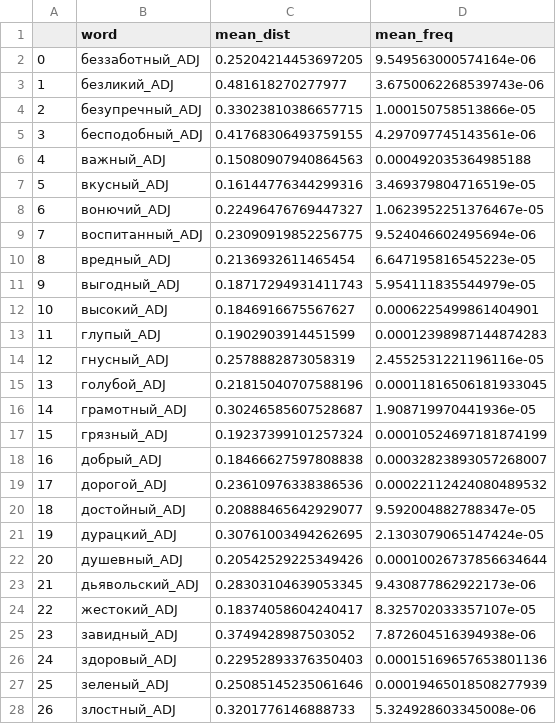
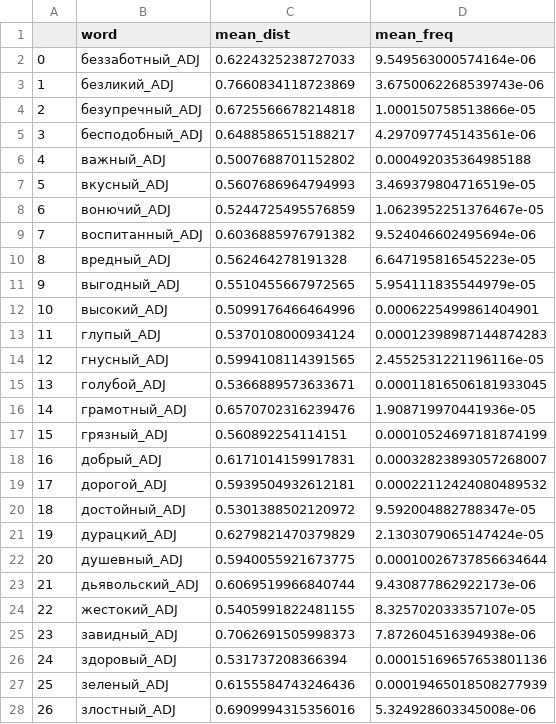
Before and after one commit to wadimiusz/diachrony, a CSV file: comparing_adjectives/cos_dist_eval.csv, drawn as a sheet; only a part is shown; the diff covers the shown part only.

```diff
--- a/comparing_adjectives/cos_dist_eval.csv
+++ b/comparing_adjectives/cos_dist_eval.csv
@@ -1,28 +1,28 @@
 ,word,mean_dist,mean_freq
-0,беззаботный_ADJ,0.25204214453697205,9.549563000574164e-06
-1,безликий_ADJ,0.481618270277977,3.6750062268539743e-06
-2,безупречный_ADJ,0.33023810386657715,1.000150758513866e-05
-3,бесподобный_ADJ,0.41768306493759155,4.297097745143561e-06
-4,важный_ADJ,0.15080907940864563,0.000492035364985188
-5,вкусный_ADJ,0.16144776344299316,3.469379804716519e-05
-6,вонючий_ADJ,0.22496476769447327,1.0623952251376467e-05
-7,воспитанный_ADJ,0.23090919852256775,9.524046602495694e-06
-8,вредный_ADJ,0.2136932611465454,6.647195816545223e-05
-9,выгодный_ADJ,0.18717294931411743,5.954111835544979e-05
-10,высокий_ADJ,0.1846916675567627,0.0006225499861404901
-11,глупый_ADJ,0.1902903914451599,0.00012398987144874283
-12,гнусный_ADJ,0.2578882873058319,2.4552531221196116e-05
-13,голубой_ADJ,0.21815040707588196,0.00011816506181933045
-14,грамотный_ADJ,0.30246585607528687,1.908719970441936e-05
-15,грязный_ADJ,0.19237399101257324,0.00010524697181874199
-16,добрый_ADJ,0.18466627597808838,0.00032823893057268007
-17,дорогой_ADJ,0.23610976338386536,0.00022112424080489532
-18,достойный_ADJ,0.20888465642929077,9.592004882788347e-05
-19,дурацкий_ADJ,0.30761003494262695,2.1303079065147424e-05
-20,душевный_ADJ,0.20542529225349426,0.00010026737856634644
-21,дьявольский_ADJ,0.28303104639053345,9.430877862922173e-06
-22,жестокий_ADJ,0.18374058604240417,8.325702033357107e-05
-23,завидный_ADJ,0.3749428987503052,7.872604516394938e-06
-24,здоровый_ADJ,0.22952893376350403,0.00015169657653801136
-25,зеленый_ADJ,0.25085145235061646,0.00019465018508277939
-26,злостный_ADJ,0.3201776146888733,5.324928603345008e-06
+0,беззаботный_ADJ,0.6224325238727033,9.549563000574164e-06
+1,безликий_ADJ,0.7660834118723869,3.6750062268539743e-06
+2,безупречный_ADJ,0.6725566678214818,1.000150758513866e-05
+3,бесподобный_ADJ,0.6488586515188217,4.297097745143561e-06
+4,важный_ADJ,0.5007688701152802,0.000492035364985188
+5,вкусный_ADJ,0.5607686964794993,3.469379804716519e-05
+6,вонючий_ADJ,0.5244725495576859,1.0623952251376467e-05
+7,воспитанный_ADJ,0.6036885976791382,9.524046602495694e-06
+8,вредный_ADJ,0.562464278191328,6.647195816545223e-05
+9,выгодный_ADJ,0.5510455667972565,5.954111835544979e-05
+10,высокий_ADJ,0.5099176466464996,0.0006225499861404901
+11,глупый_ADJ,0.5370108000934124,0.00012398987144874283
+12,гнусный_ADJ,0.5994108114391565,2.4552531221196116e-05
+13,голубой_ADJ,0.5366889573633671,0.00011816506181933045
+14,грамотный_ADJ,0.6570702316239476,1.908719970441936e-05
+15,грязный_ADJ,0.560892254114151,0.00010524697181874199
+16,добрый_ADJ,0.6171014159917831,0.00032823893057268007
+17,дорогой_ADJ,0.5939504932612181,0.00022112424080489532
+18,достойный_ADJ,0.5301388502120972,9.592004882788347e-05
+19,дурацкий_ADJ,0.6279821470379829,2.1303079065147424e-05
+20,душевный_ADJ,0.5940055921673775,0.00010026737856634644
+21,дьявольский_ADJ,0.6069519966840744,9.430877862922173e-06
+22,жестокий_ADJ,0.5405991822481155,8.325702033357107e-05
+23,завидный_ADJ,0.7062691505998373,7.872604516394938e-06
+24,здоровый_ADJ,0.531737208366394,0.00015169657653801136
+25,зеленый_ADJ,0.6155584743246436,0.00019465018508277939
+26,злостный_ADJ,0.6909994315356016,5.324928603345008e-06
```
Also changed, not shown: 107 edited cells elsewhere in this file, comparing_adjectives/cos_dist_eval_sorted.csv, comparing_adjectives/cos_dist_rest.csv, 5 other files.
